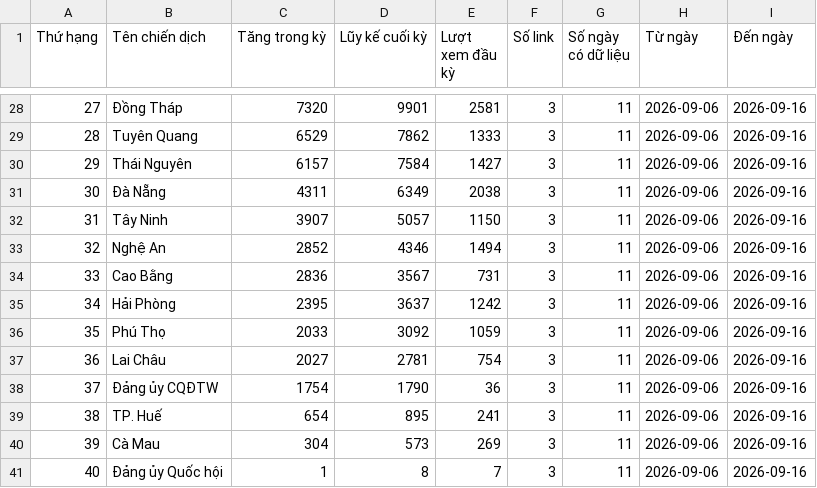
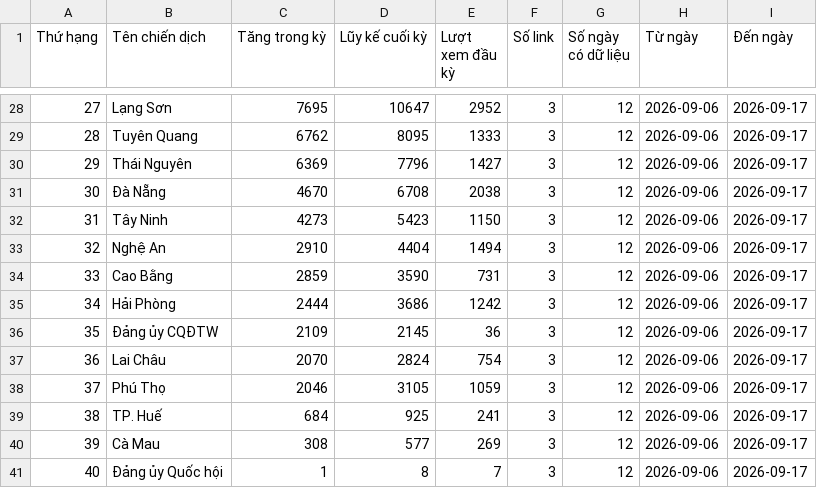
Before and after one commit to phuonglinh-ai/bangtongsaphuychuong, a CSV file: data.csv, drawn as a sheet; only a part is shown, gaps mark what is left out; the diff covers the shown part only.

```diff
--- a/data.csv
+++ b/data.csv
@@ -28,14 +28,14 @@
-27,Đồng Tháp,7320,9901,2581,3,11,2026-09-06,2026-09-16
-28,Tuyên Quang,6529,7862,1333,3,11,2026-09-06,2026-09-16
-29,Thái Nguyên,6157,7584,1427,3,11,2026-09-06,2026-09-16
-30,Đà Nẵng,4311,6349,2038,3,11,2026-09-06,2026-09-16
-31,Tây Ninh,3907,5057,1150,3,11,2026-09-06,2026-09-16
-32,Nghệ An,2852,4346,1494,3,11,2026-09-06,2026-09-16
-33,Cao Bằng,2836,3567,731,3,11,2026-09-06,2026-09-16
-34,Hải Phòng,2395,3637,1242,3,11,2026-09-06,2026-09-16
-35,Phú Thọ,2033,3092,1059,3,11,2026-09-06,2026-09-16
-36,Lai Châu,2027,2781,754,3,11,2026-09-06,2026-09-16
-37,Đảng ủy CQĐTW,1754,1790,36,3,11,2026-09-06,2026-09-16
-38,TP. Huế,654,895,241,3,11,2026-09-06,2026-09-16
-39,Cà Mau,304,573,269,3,11,2026-09-06,2026-09-16
-40,Đảng ủy Quốc hội,1,8,7,3,11,2026-09-06,2026-09-16
+27,Lạng Sơn,7695,10647,2952,3,12,2026-09-06,2026-09-17
+28,Tuyên Quang,6762,8095,1333,3,12,2026-09-06,2026-09-17
+29,Thái Nguyên,6369,7796,1427,3,12,2026-09-06,2026-09-17
+30,Đà Nẵng,4670,6708,2038,3,12,2026-09-06,2026-09-17
+31,Tây Ninh,4273,5423,1150,3,12,2026-09-06,2026-09-17
+32,Nghệ An,2910,4404,1494,3,12,2026-09-06,2026-09-17
+33,Cao Bằng,2859,3590,731,3,12,2026-09-06,2026-09-17
+34,Hải Phòng,2444,3686,1242,3,12,2026-09-06,2026-09-17
+35,Đảng ủy CQĐTW,2109,2145,36,3,12,2026-09-06,2026-09-17
+36,Lai Châu,2070,2824,754,3,12,2026-09-06,2026-09-17
+37,Phú Thọ,2046,3105,1059,3,12,2026-09-06,2026-09-17
+38,TP. Huế,684,925,241,3,12,2026-09-06,2026-09-17
+39,Cà Mau,308,577,269,3,12,2026-09-06,2026-09-17
+40,Đảng ủy Quốc hội,1,8,7,3,12,2026-09-06,2026-09-17
```
Also changed, not shown: 114 edited cells elsewhere in this file.
